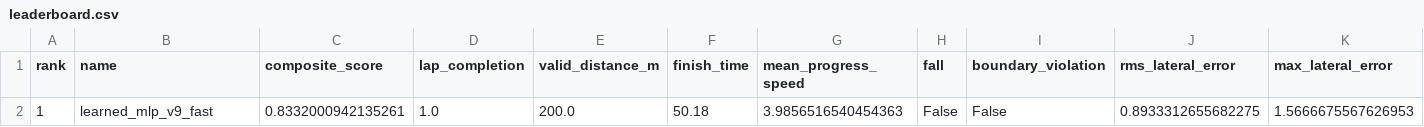
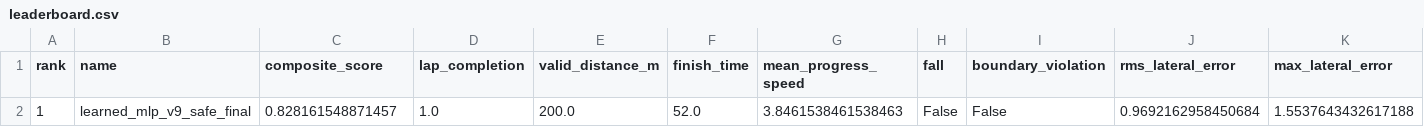
Before and after one commit to EriciusX/Final-Project-Track-2-Bonus-Project, a CSV file: submission_package_final/track_eval/leaderboard.csv, drawn as a sheet.

Commit message:
Use stable v9 planner in final package

```diff
--- a/submission_package_final/track_eval/leaderboard.csv
+++ b/submission_package_final/track_eval/leaderboard.csv
@@ -1,2 +1,2 @@
 rank,name,composite_score,lap_completion,valid_distance_m,finish_time,mean_progress_speed,fall,boundary_violation,rms_lateral_error,max_lateral_error
-1,learned_mlp_v9_fast,0.8332000942135261,1.0,200.0,50.18,3.9856516540454363,False,False,0.8933312655682275,1.5666675567626953
+1,learned_mlp_v9_safe_final,0.828161548871457,1.0,200.0,52.0,3.8461538461538463,False,False,0.9692162958450684,1.5537643432617188
```
Also changed, not shown: 6 other files.
